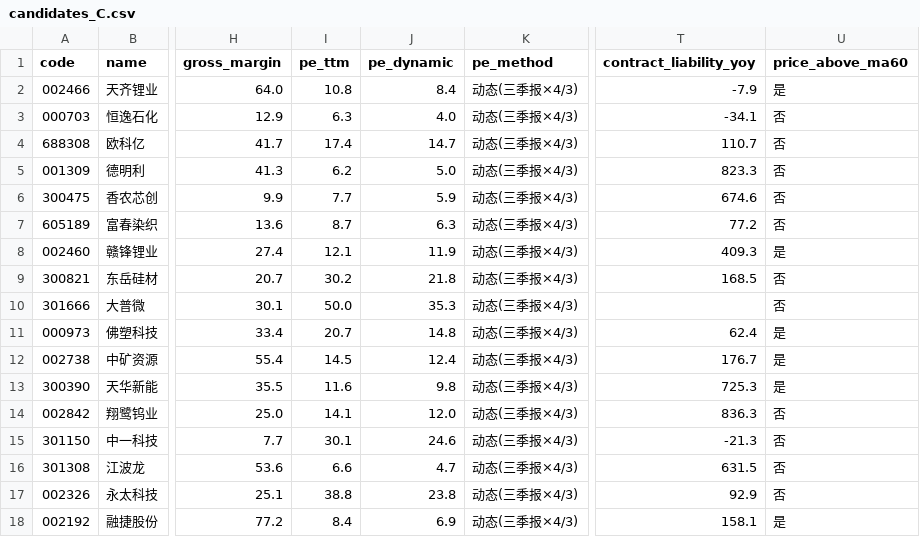
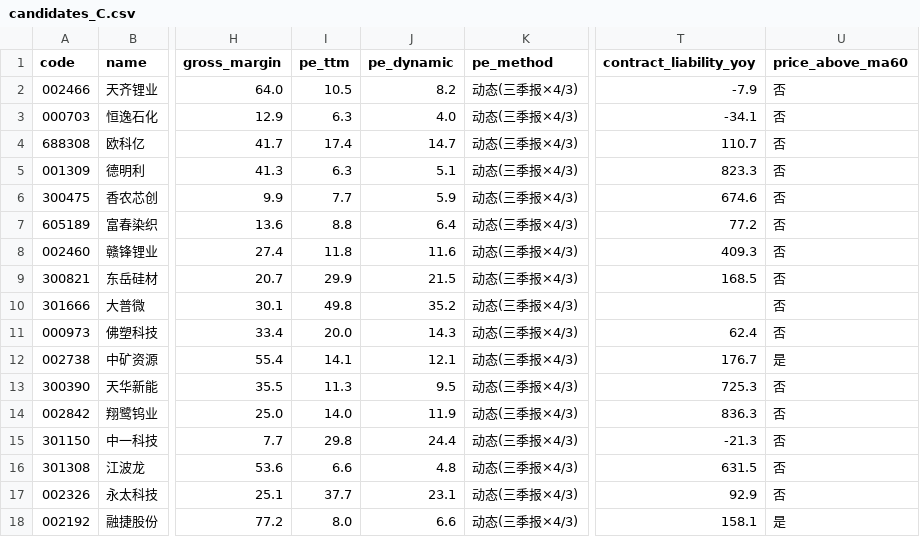
Before and after one commit to hitwhoyxw/stock_buy_notify, a CSV file: data/candidates_C.csv, drawn as a sheet; only a part is shown, gaps mark what is left out; the diff covers the shown part only; the diff names each change by its address in the sheet, - before the commit and + after, or states it on an @@ line.

```diff
--- a/data/candidates_C.csv
+++ b/data/candidates_C.csv
-I2 (pe_ttm): 10.8
+I2 (pe_ttm): 10.5
-J2 (pe_dynamic): 8.4
+J2 (pe_dynamic): 8.2
-U2 (price_above_ma60): 是
+U2 (price_above_ma60): 否
-I5 (pe_ttm): 6.2
+I5 (pe_ttm): 6.3
-J5 (pe_dynamic): 5.0
+J5 (pe_dynamic): 5.1
-I7 (pe_ttm): 8.7
+I7 (pe_ttm): 8.8
-J7 (pe_dynamic): 6.3
+J7 (pe_dynamic): 6.4
-I8 (pe_ttm): 12.1
+I8 (pe_ttm): 11.8
-J8 (pe_dynamic): 11.9
+J8 (pe_dynamic): 11.6
-U8 (price_above_ma60): 是
+U8 (price_above_ma60): 否
-I9 (pe_ttm): 30.2
+I9 (pe_ttm): 29.9
-J9 (pe_dynamic): 21.8
+J9 (pe_dynamic): 21.5
-I10 (pe_ttm): 50.0
+I10 (pe_ttm): 49.8
-J10 (pe_dynamic): 35.3
+J10 (pe_dynamic): 35.2
-I11 (pe_ttm): 20.7
+I11 (pe_ttm): 20.0
-J11 (pe_dynamic): 14.8
+J11 (pe_dynamic): 14.3
-U11 (price_above_ma60): 是
+U11 (price_above_ma60): 否
-I12 (pe_ttm): 14.5
+I12 (pe_ttm): 14.1
-J12 (pe_dynamic): 12.4
+J12 (pe_dynamic): 12.1
-I13 (pe_ttm): 11.6
+I13 (pe_ttm): 11.3
-J13 (pe_dynamic): 9.8
+J13 (pe_dynamic): 9.5
-U13 (price_above_ma60): 是
+U13 (price_above_ma60): 否
-I14 (pe_ttm): 14.1
+I14 (pe_ttm): 14.0
-J14 (pe_dynamic): 12.0
+J14 (pe_dynamic): 11.9
-I15 (pe_ttm): 30.1
+I15 (pe_ttm): 29.8
-J15 (pe_dynamic): 24.6
+J15 (pe_dynamic): 24.4
-J16 (pe_dynamic): 4.7
+J16 (pe_dynamic): 4.8
-I17 (pe_ttm): 38.8
+I17 (pe_ttm): 37.7
-J17 (pe_dynamic): 23.8
+J17 (pe_dynamic): 23.1
-I18 (pe_ttm): 8.4
+I18 (pe_ttm): 8.0
-J18 (pe_dynamic): 6.9
+J18 (pe_dynamic): 6.6
```
Also changed, not shown: 167 edited cells elsewhere in this file, data/candidates_A.csv, data/candidates_B.csv, 7 other files.
